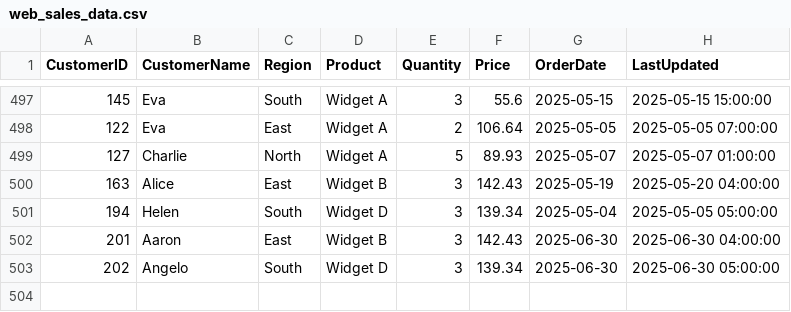
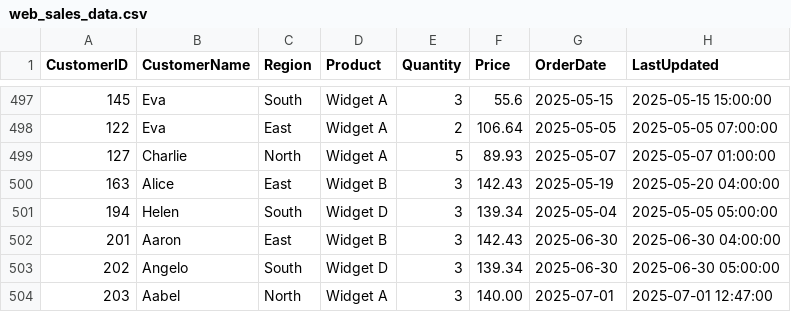
Before and after one commit to aaron4baiju/Sales_Reporting_Pipeline, a CSV file: web_sales_data.csv, drawn as a sheet; only a part is shown, gaps mark what is left out.

```diff
--- a/web_sales_data.csv
+++ b/web_sales_data.csv
@@ -503 +503,2 @@ CustomerID,CustomerName,Region,Product,Quantity,Price,OrderDate,LastUpdated
 202,Angelo,South,Widget D,3,139.34,2025-06-30,2025-06-30 05:00:00
+203,Aabel,North,Widget A,3,140.00,2025-07-01,2025-07-01 12:47:00
```
Also changed, not shown: pos_orders_data.csv, 4 other files.
